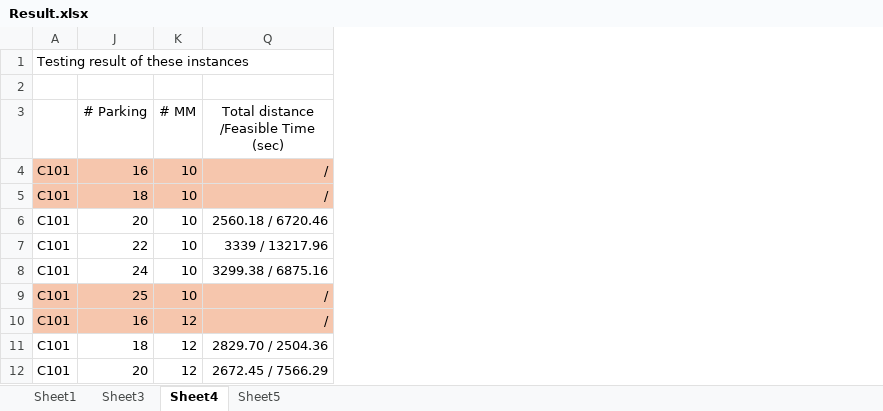
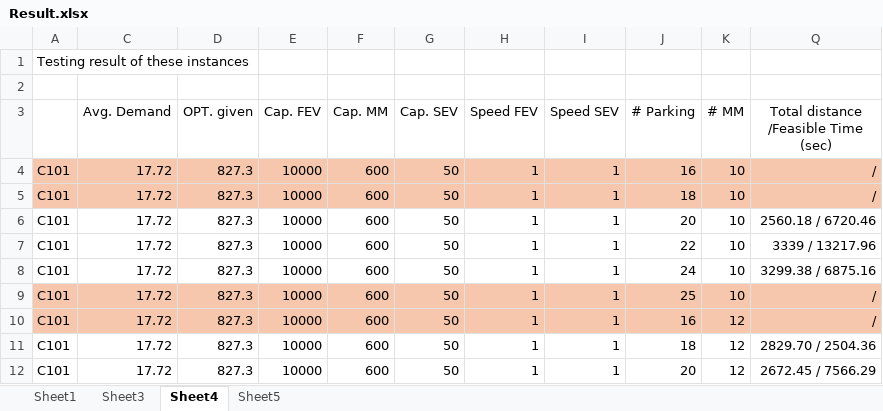
Before and after one commit to Jiahua-Tang/2EVRPMM, an Excel workbook: Result/Result.xlsx, sheet Sheet4, drawn as a sheet; only a part is shown; values as stored, in another font and other column widths than the file's, no borders; the diff names each change by its address in the sheet, - before the commit and + after, or states it on an @@ line.

```diff
--- a/Result/Result.xlsx (sheet Sheet4)
+++ b/Result/Result.xlsx (sheet Sheet4)
@@ column C (Avg. Demand) unhidden, rows 4-12: all 17.72 @@
@@ column D (OPT. given) unhidden, rows 4-12: all 827.3 @@
@@ column E (Cap. FEV) unhidden, rows 4-12: all 10000 @@
@@ column F (Cap. MM) unhidden, rows 4-12: all 600 @@
@@ column G (Cap. SEV) unhidden, rows 4-12: all 50 @@
@@ column H (Speed FEV) unhidden, rows 4-12: all 1 @@
@@ column I (Speed SEV) unhidden, rows 4-12: all 1 @@
```
Also changed, not shown: 29 other files.
